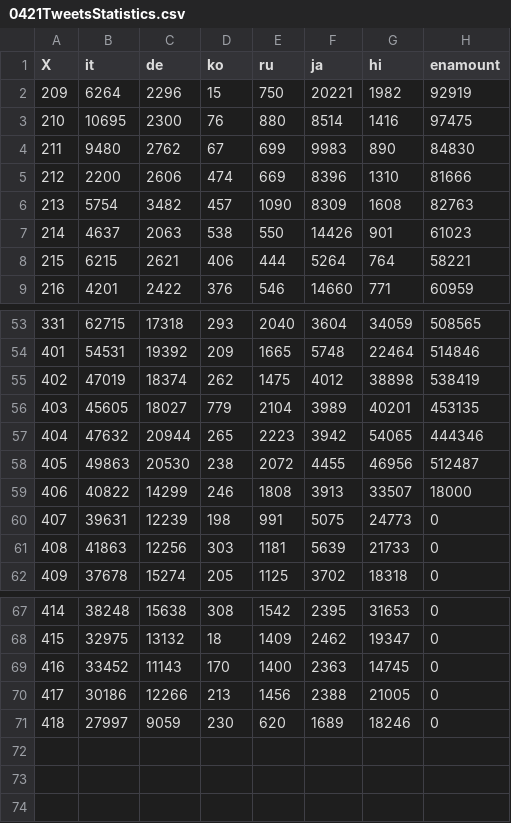
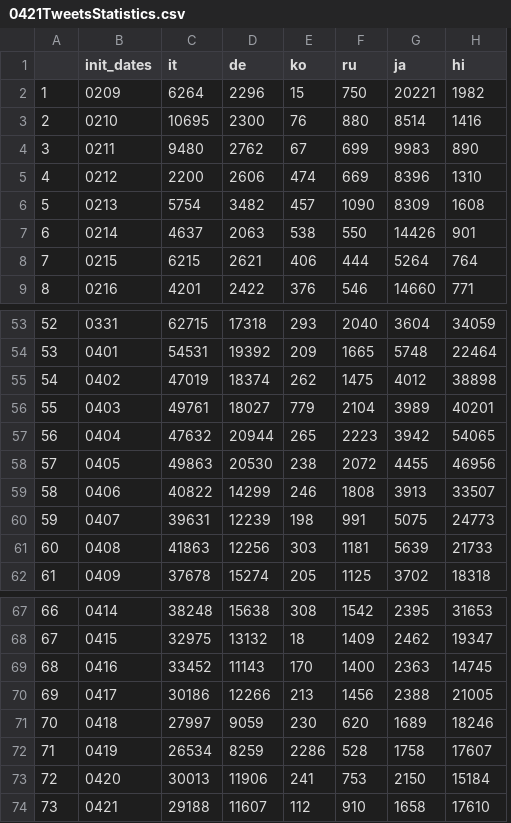
Before and after one commit to fuguigui/SDS, a CSV file: Data/0421TweetsStatistics.csv, drawn as a sheet; only a part is shown, gaps mark what is left out; removed rows and columns are numbered as before the commit, all else as after; the diff names each change by its address in the sheet, - before the commit and + after, or states it on an @@ line.

Commit message:
Update TweetsStatistics until 0421

```diff
--- a/Data/0421TweetsStatistics.csv
+++ b/Data/0421TweetsStatistics.csv
+column B (init_dates), rows 2-9: 0209 | 0210 | 0211 | 0212 | 0213 | 0214 | 0215 | 0216; rows 53-62: 0331 | 0401 | 0402 | 0403 | 0404 | 0405 | 0406 | 0407 | 0408 | 0409; rows 67-71: 0414 | 0415 | 0416 | 0417 | 0418
-column H (enamount), rows 2-9: 92919 | 97475 | 84830 | 81666 | 82763 | 61023 | 58221 | 60959; rows 53-62: 508565 | 514846 | 538419 | 453135 | 444346 | 512487 | 18000 | 0 | 0 | 0; rows 67-71: all 0
@@ column A renumbered between rows 1 and 71 @@
-C56 (it): 45605
+C56 (it): 49761
+row 72: 71 | 0419 | 26534 | 8259 | 2286 | 528 | 1758 | 17607
+row 73: 72 | 0420 | 30013 | 11906 | 241 | 753 | 2150 | 15184
+row 74: 73 | 0421 | 29188 | 11607 | 112 | 910 | 1658 | 17610
```
